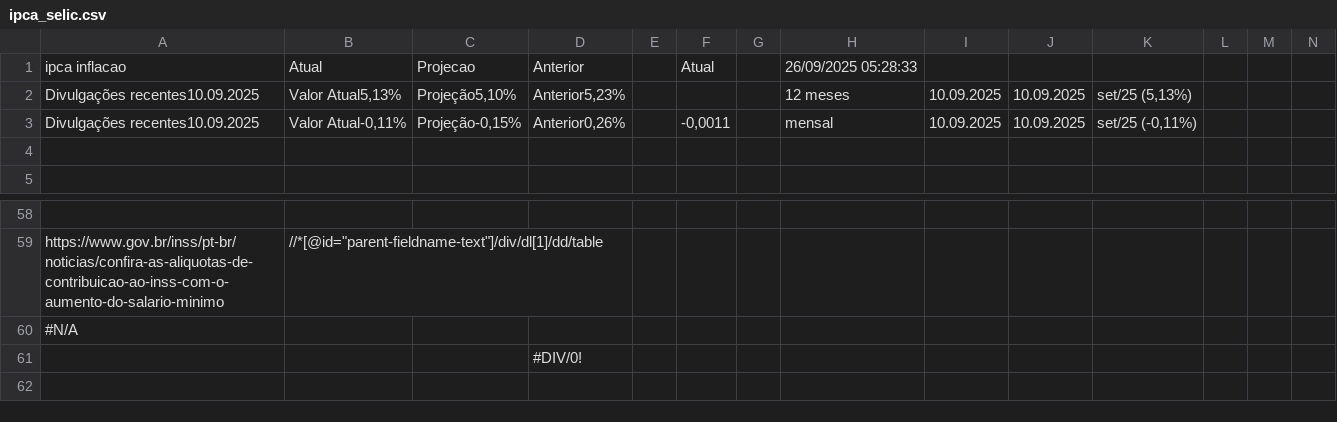
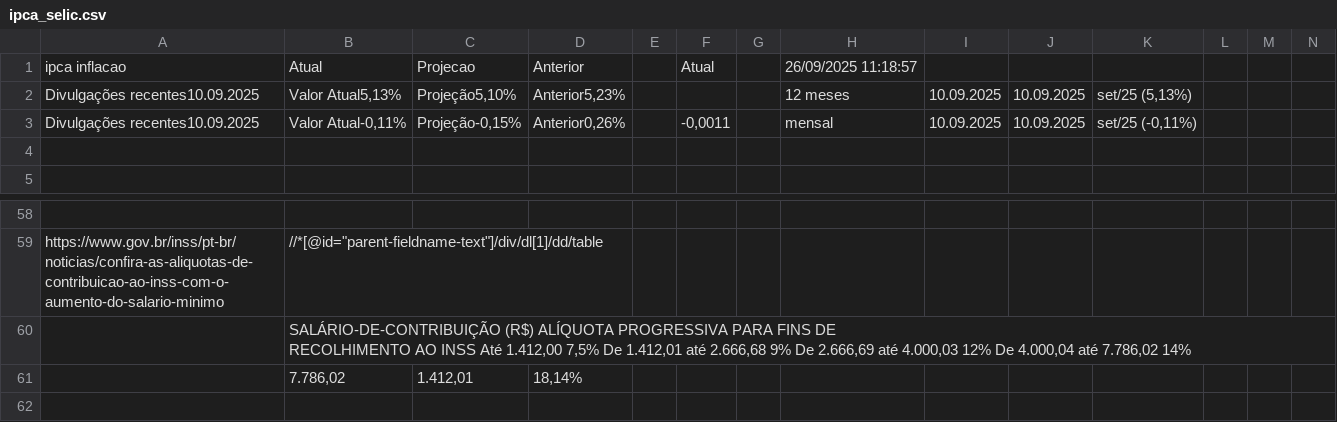
Before and after one commit to rogerioadf/csv-storage, a CSV file: ipca_selic.csv, drawn as a sheet; only a part is shown, gaps mark what is left out; removed rows and columns are numbered as before the commit, all else as after; rows hold the shown columns only; ↵ is a line break in a cell; the diff names each change by its address in the sheet, - before the commit and + after, or states it on an @@ line.

```diff
--- a/ipca_selic.csv
+++ b/ipca_selic.csv
-H1: 26/09/2025 05:28:33
+H1: 26/09/2025 11:18:57
-row 60: #N/A
-row 61:  |  |  | #DIV/0!
+row 60:  | SALÁRIO-DE-CONTRIBUIÇÃO (R$) ALÍQUOTA PROGRESSIVA PARA FINS DE ↵ RECOLHIMENTO AO INSS Até 1.412,00 7,5% De 1.412,01 até 2.666,68 9% De 2.666,69 até 4.000,03 12% De 4.000,04 até 7.786,02 14%
+row 61:  | 7.786,02 | 1.412,01 | 18,14%
```
Also changed, not shown: acoes_tickers.csv, dividendos.csv.
